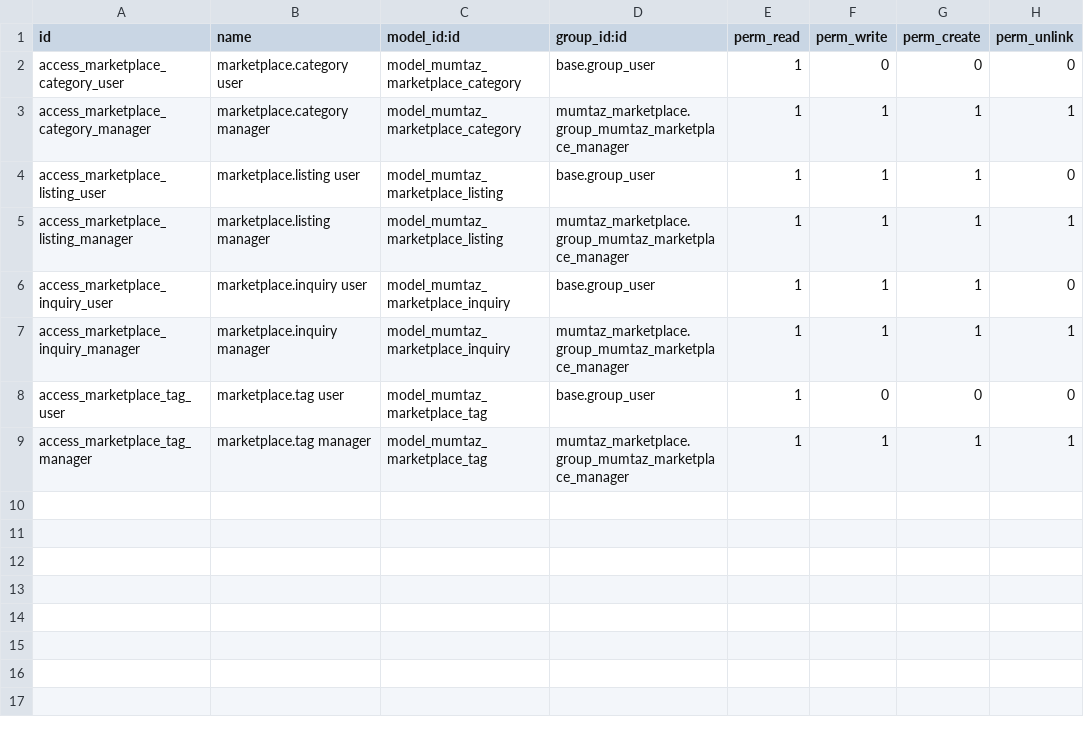
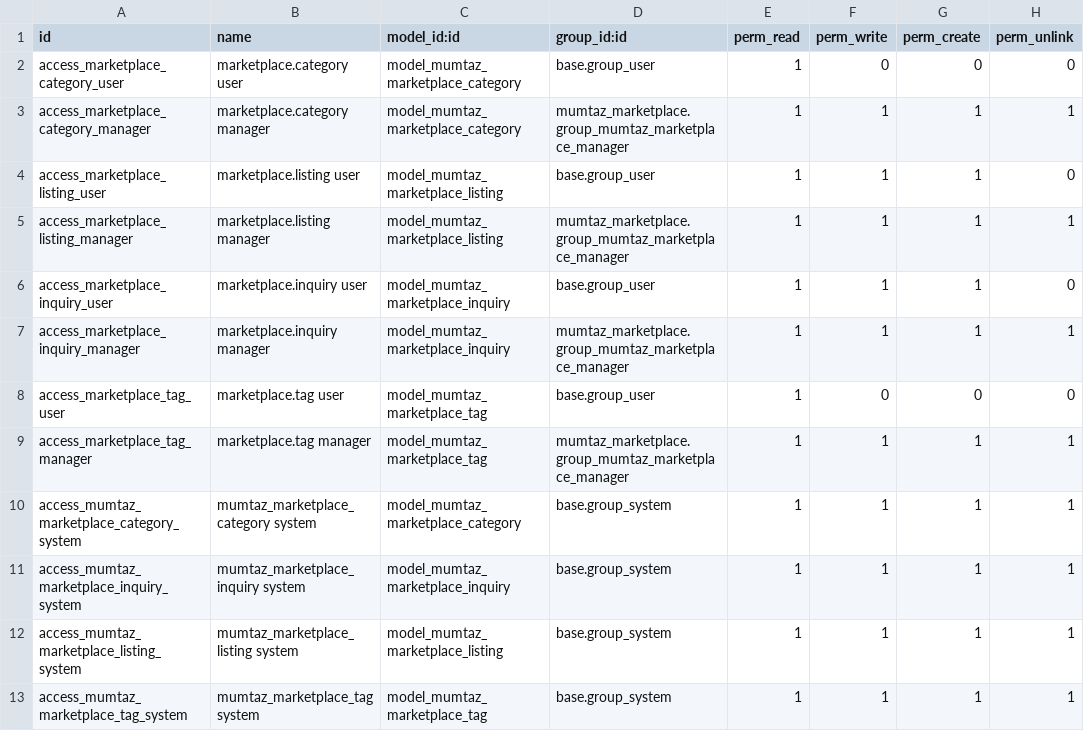
Before and after one commit to Core2Plus-odoo/Mumtaz, a CSV file: addons/mumtaz_marketplace/security/ir.model.access.csv, drawn as a sheet.

```diff
--- a/addons/mumtaz_marketplace/security/ir.model.access.csv
+++ b/addons/mumtaz_marketplace/security/ir.model.access.csv
@@ -9 +9,5 @@ access_marketplace_tag_user,marketplace.tag user,model_mumtaz_marketplace_tag,ba
 access_marketplace_tag_manager,marketplace.tag manager,model_mumtaz_marketplace_tag,mumtaz_marketplace.group_mumtaz_marketplace_manager,1,1,1,1
+access_mumtaz_marketplace_category_system,mumtaz_marketplace_category system,model_mumtaz_marketplace_category,base.group_system,1,1,1,1
+access_mumtaz_marketplace_inquiry_system,mumtaz_marketplace_inquiry system,model_mumtaz_marketplace_inquiry,base.group_system,1,1,1,1
+access_mumtaz_marketplace_listing_system,mumtaz_marketplace_listing system,model_mumtaz_marketplace_listing,base.group_system,1,1,1,1
+access_mumtaz_marketplace_tag_system,mumtaz_marketplace_tag system,model_mumtaz_marketplace_tag,base.group_system,1,1,1,1
```
Also changed, not shown: addons/mumtaz_cfo_ingestion/security/ir.model.access.csv, addons/mumtaz_control_plane/security/ir.model.access.csv, 10 other files.
